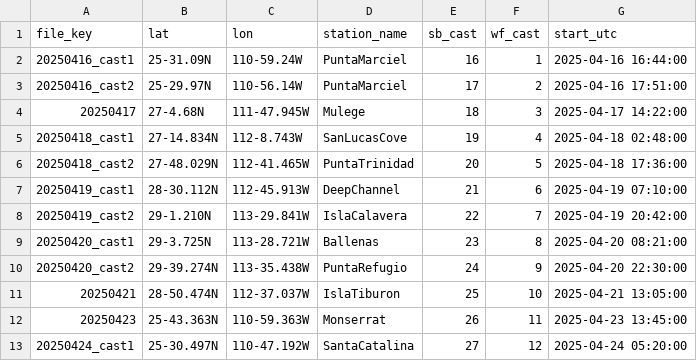
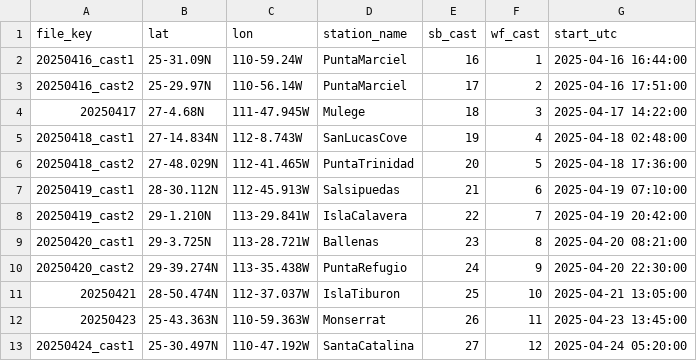
Before and after one commit to tkeffer/westernflyer_cruise_ctd, a CSV file: cruises/baja2025/stations.csv, drawn as a sheet; only a part is shown.

Commit message:
Change name of cast 6 to Salsipuedas

```diff
--- a/cruises/baja2025/stations.csv
+++ b/cruises/baja2025/stations.csv
@@ -6,3 +6,3 @@ file_key,lat,lon,station_name,sb_cast,wf_cast,start_utc
 20250418_cast2,27-48.029N,112-41.465W,PuntaTrinidad,20,5,2025-04-18 17:36:00
-20250419_cast1,28-30.112N,112-45.913W,DeepChannel,21,6,2025-04-19 07:10:00
+20250419_cast1,28-30.112N,112-45.913W,Salsipuedas,21,6,2025-04-19 07:10:00
 20250419_cast2,29-1.210N,113-29.841W,IslaCalavera,22,7,2025-04-19 20:42:00
```
